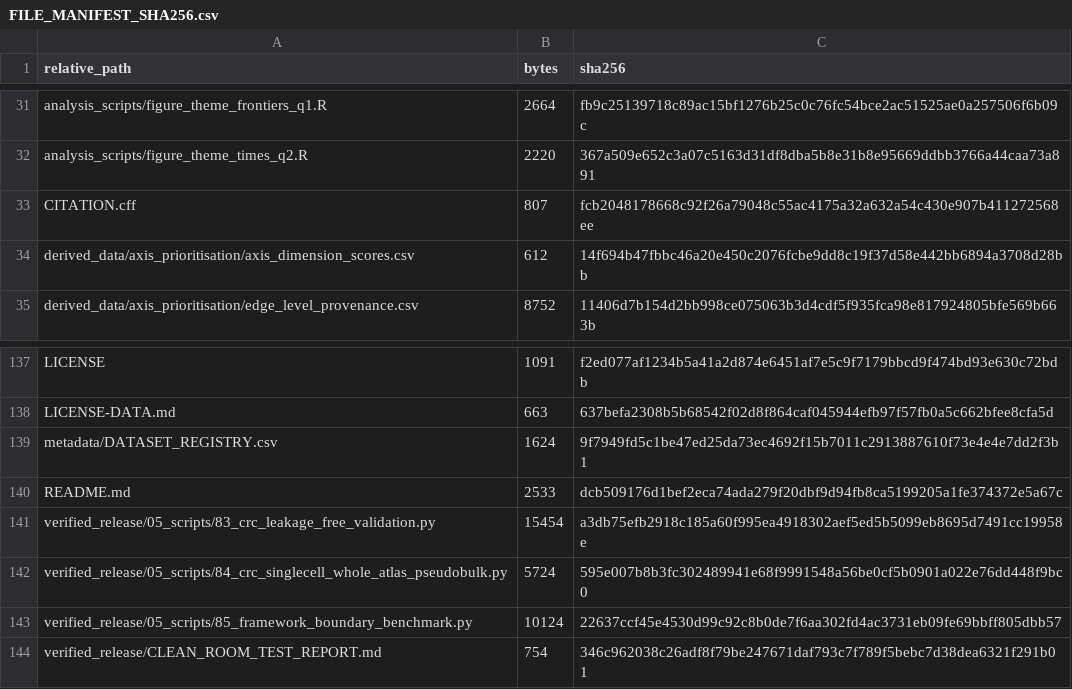
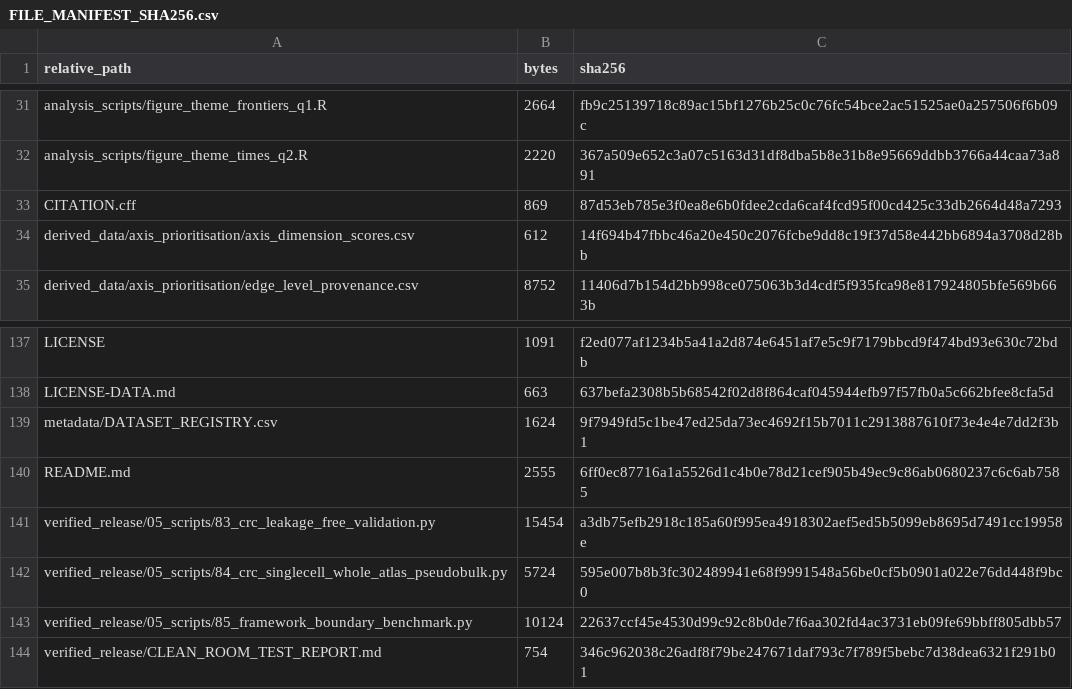
Before and after one commit to wyf2053927699/microbiome-evidence-gate, a CSV file: metadata/FILE_MANIFEST_SHA256.csv, drawn as a sheet; only a part is shown, gaps mark what is left out.

Commit message:
Add permanent Zenodo DOI to citation metadata

```diff
--- a/metadata/FILE_MANIFEST_SHA256.csv
+++ b/metadata/FILE_MANIFEST_SHA256.csv
@@ -32,3 +32,3 @@
 "analysis_scripts/figure_theme_times_q2.R","2220","367a509e652c3a07c5163d31df8dba5b8e31b8e95669ddbb3766a44caa73a891"
-"CITATION.cff","807","fcb2048178668c92f26a79048c55ac4175a32a632a54c430e907b411272568ee"
+"CITATION.cff","869","87d53eb785e3f0ea8e6b0fdee2cda6caf4fcd95f00cd425c33db2664d48a7293"
 "derived_data/axis_prioritisation/axis_dimension_scores.csv","612","14f694b47fbbc46a20e450c2076fcbe9dd8c19f37d58e442bb6894a3708d28bb"
@@ -139,3 +139,3 @@
 "metadata/DATASET_REGISTRY.csv","1624","9f7949fd5c1be47ed25da73ec4692f15b7011c2913887610f73e4e4e7dd2f3b1"
-"README.md","2533","dcb509176d1bef2eca74ada279f20dbf9d94fb8ca5199205a1fe374372e5a67c"
+"README.md","2555","6ff0ec87716a1a5526d1c4b0e78d21cef905b49ec9c86ab0680237c6c6ab7585"
 "verified_release/05_scripts/83_crc_leakage_free_validation.py","15454","a3db75efb2918c185a60f995ea4918302aef5ed5b5099eb8695d7491cc19958e"
```
Also changed, not shown: 2 other files.
